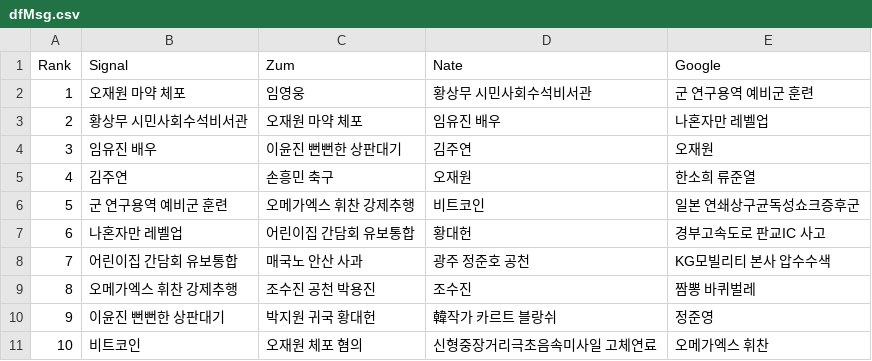
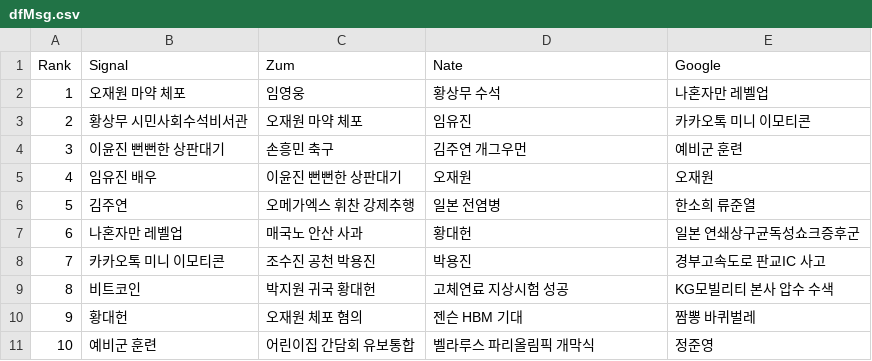
Before and after one commit to TrackerIssues/0301_TeleCollectData, a CSV file: dfMsg.csv, drawn as a sheet.

Commit message:
Auto - Update data!

```diff
--- a/dfMsg.csv
+++ b/dfMsg.csv
@@ -1,11 +1,11 @@
 Rank,Signal,Zum,Nate,Google
-1,오재원 마약 체포,임영웅,황상무 시민사회수석비서관,군 연구용역 예비군 훈련
-2,황상무 시민사회수석비서관,오재원 마약 체포,임유진 배우,나혼자만 레벨업
-3,임유진 배우,이윤진 뻔뻔한 상판대기,김주연,오재원
-4,김주연,손흥민 축구,오재원,한소희 류준열
-5,군 연구용역 예비군 훈련,오메가엑스 휘찬 강제추행,비트코인,일본 연쇄상구균독성쇼크증후군
-6,나혼자만 레벨업,어린이집 간담회 유보통합,황대헌,경부고속도로 판교IC 사고
-7,어린이집 간담회 유보통합,매국노 안산 사과,광주 정준호 공천,KG모빌리티 본사 압수수색
-8,오메가엑스 휘찬 강제추행,조수진 공천 박용진,조수진,짬뽕 바퀴벌레
-9,이윤진 뻔뻔한 상판대기,박지원 귀국 황대헌,韓작가 카르트 블랑쉬,정준영
-10,비트코인,오재원 체포 혐의,신형중장거리극초음속미사일 고체연료,오메가엑스 휘찬
+1,오재원 마약 체포,임영웅,황상무 수석,나혼자만 레벨업
+2,황상무 시민사회수석비서관,오재원 마약 체포,임유진,카카오톡 미니 이모티콘
+3,이윤진 뻔뻔한 상판대기,손흥민 축구,김주연 개그우먼,예비군 훈련
+4,임유진 배우,이윤진 뻔뻔한 상판대기,오재원,오재원
+5,김주연,오메가엑스 휘찬 강제추행,일본 전염병,한소희 류준열
+6,나혼자만 레벨업,매국노 안산 사과,황대헌,일본 연쇄상구균독성쇼크증후군
+7,카카오톡 미니 이모티콘,조수진 공천 박용진,박용진,경부고속도로 판교IC 사고
+8,비트코인,박지원 귀국 황대헌,고체연료 지상시험 성공,KG모빌리티 본사 압수 수색
+9,황대헌,오재원 체포 혐의,젠슨 HBM 기대,짬뽕 바퀴벌레
+10,예비군 훈련,어린이집 간담회 유보통합,벨라루스 파리올림픽 개막식,정준영
```
Also changed, not shown: 1 other file.
